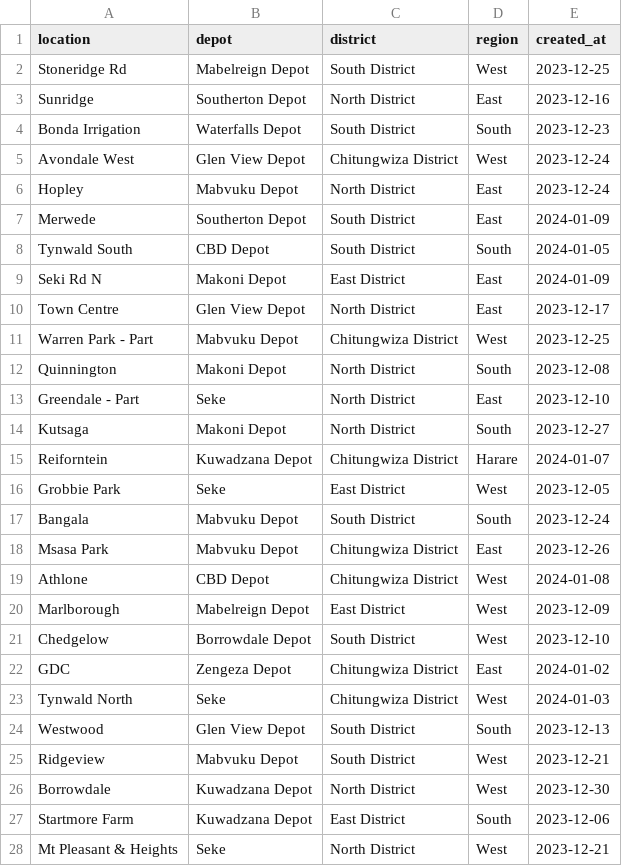
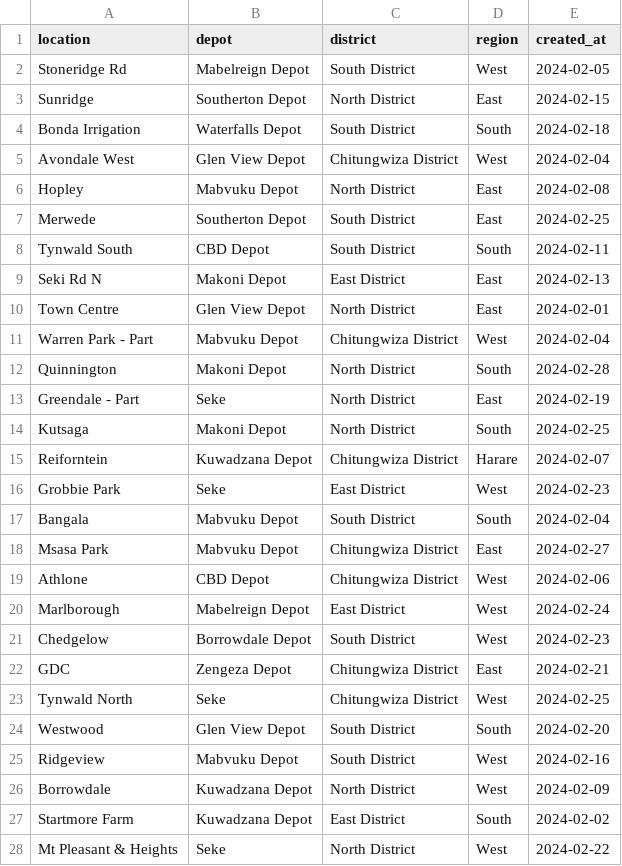
Before and after one commit to goldenmugadzi/leave_management, a CSV file: maintenance_data.csv, drawn as a sheet; only a part is shown; the diff covers the shown part only.

```diff
--- a/maintenance_data.csv
+++ b/maintenance_data.csv
@@ -1,28 +1,28 @@
 location,depot,district,region,created_at
-Stoneridge Rd,Mabelreign Depot,South District,West,2023-12-25
-Sunridge,Southerton Depot,North District,East,2023-12-16
-Bonda Irrigation,Waterfalls Depot,South District,South,2023-12-23
-Avondale West,Glen View Depot,Chitungwiza District,West,2023-12-24
-Hopley,Mabvuku Depot,North District,East,2023-12-24
-Merwede,Southerton Depot,South District,East,2024-01-09
-Tynwald South,CBD Depot,South District,South,2024-01-05
-Seki Rd N,Makoni Depot,East District,East,2024-01-09
-Town Centre,Glen View Depot,North District,East,2023-12-17
-Warren Park - Part,Mabvuku Depot,Chitungwiza District,West,2023-12-25
-Quinnington,Makoni Depot,North District,South,2023-12-08
-Greendale - Part,Seke,North District,East,2023-12-10
-Kutsaga,Makoni Depot,North District,South,2023-12-27
-Reiforntein,Kuwadzana Depot,Chitungwiza District,Harare,2024-01-07
-Grobbie Park,Seke,East District,West,2023-12-05
-Bangala,Mabvuku Depot,South District,South,2023-12-24
-Msasa Park,Mabvuku Depot,Chitungwiza District,East,2023-12-26
-Athlone,CBD Depot,Chitungwiza District,West,2024-01-08
-Marlborough,Mabelreign Depot,East District,West,2023-12-09
-Chedgelow,Borrowdale Depot,South District,West,2023-12-10
-GDC,Zengeza Depot,Chitungwiza District,East,2024-01-02
-Tynwald North,Seke,Chitungwiza District,West,2024-01-03
-Westwood,Glen View Depot,South District,South,2023-12-13
-Ridgeview,Mabvuku Depot,South District,West,2023-12-21
-Borrowdale,Kuwadzana Depot,North District,West,2023-12-30
-Startmore Farm,Kuwadzana Depot,East District,South,2023-12-06
-Mt Pleasant & Heights,Seke,North District,West,2023-12-21
+Stoneridge Rd,Mabelreign Depot,South District,West,2024-02-05
+Sunridge,Southerton Depot,North District,East,2024-02-15
+Bonda Irrigation,Waterfalls Depot,South District,South,2024-02-18
+Avondale West,Glen View Depot,Chitungwiza District,West,2024-02-04
+Hopley,Mabvuku Depot,North District,East,2024-02-08
+Merwede,Southerton Depot,South District,East,2024-02-25
+Tynwald South,CBD Depot,South District,South,2024-02-11
+Seki Rd N,Makoni Depot,East District,East,2024-02-13
+Town Centre,Glen View Depot,North District,East,2024-02-01
+Warren Park - Part,Mabvuku Depot,Chitungwiza District,West,2024-02-04
+Quinnington,Makoni Depot,North District,South,2024-02-28
+Greendale - Part,Seke,North District,East,2024-02-19
+Kutsaga,Makoni Depot,North District,South,2024-02-25
+Reiforntein,Kuwadzana Depot,Chitungwiza District,Harare,2024-02-07
+Grobbie Park,Seke,East District,West,2024-02-23
+Bangala,Mabvuku Depot,South District,South,2024-02-04
+Msasa Park,Mabvuku Depot,Chitungwiza District,East,2024-02-27
+Athlone,CBD Depot,Chitungwiza District,West,2024-02-06
+Marlborough,Mabelreign Depot,East District,West,2024-02-24
+Chedgelow,Borrowdale Depot,South District,West,2024-02-23
+GDC,Zengeza Depot,Chitungwiza District,East,2024-02-21
+Tynwald North,Seke,Chitungwiza District,West,2024-02-25
+Westwood,Glen View Depot,South District,South,2024-02-20
+Ridgeview,Mabvuku Depot,South District,West,2024-02-16
+Borrowdale,Kuwadzana Depot,North District,West,2024-02-09
+Startmore Farm,Kuwadzana Depot,East District,South,2024-02-02
+Mt Pleasant & Heights,Seke,North District,West,2024-02-22
```
Also changed, not shown: 73 edited cells elsewhere in this file, inspections_data.csv, 6 other files.
